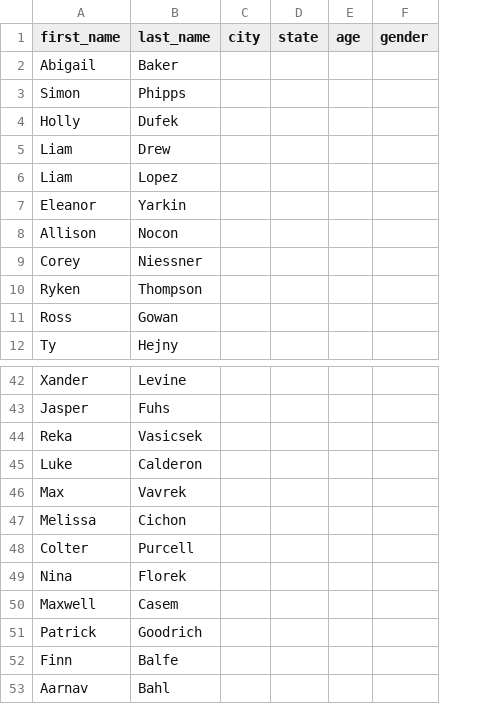
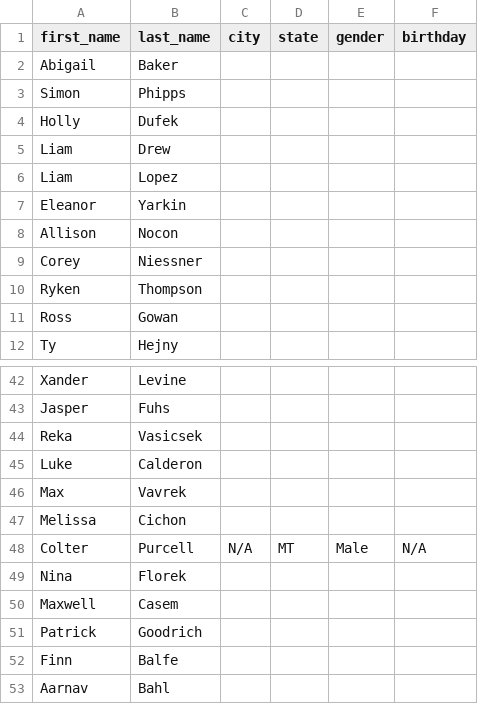
Before and after one commit to Pilon2020/Race-Results, a CSV file: public/data/athletedata.csv, drawn as a sheet; only a part is shown, gaps mark what is left out; removed rows and columns are numbered as before the commit, all else as after; the diff names each change by its address in the sheet, - before the commit and + after, or states it on an @@ line.

Commit message:
Added Header, adding features to athlete view

```diff
--- a/public/data/athletedata.csv
+++ b/public/data/athletedata.csv
-column E (age), empty
+column F (birthday), row 48: N/A
-C48 (city): (empty)
+C48 (city): N/A
-D48 (state): (empty)
+D48 (state): MT
-E48 (gender): (empty)
+E48 (gender): Male
```
Also changed, not shown: 6 other files.
